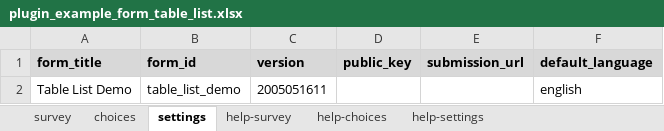
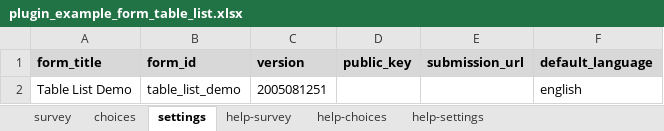
Before and after one commit to surveycto/table-list, an Excel workbook: extras/example_form/plugin_example_form_table_list.xlsx, sheet settings, drawn as a sheet; values as stored, in another font and other column widths than the file's, no borders; the diff names each change by its address in the sheet, - before the commit and + after, or states it on an @@ line.

```diff
--- a/extras/example_form/plugin_example_form_table_list.xlsx (sheet settings)
+++ b/extras/example_form/plugin_example_form_table_list.xlsx (sheet settings)
-C2 (version): 2005051611
+C2 (version): 2005081251
```
Also changed, not shown: sheet survey, sheet choices, 8 other files.
